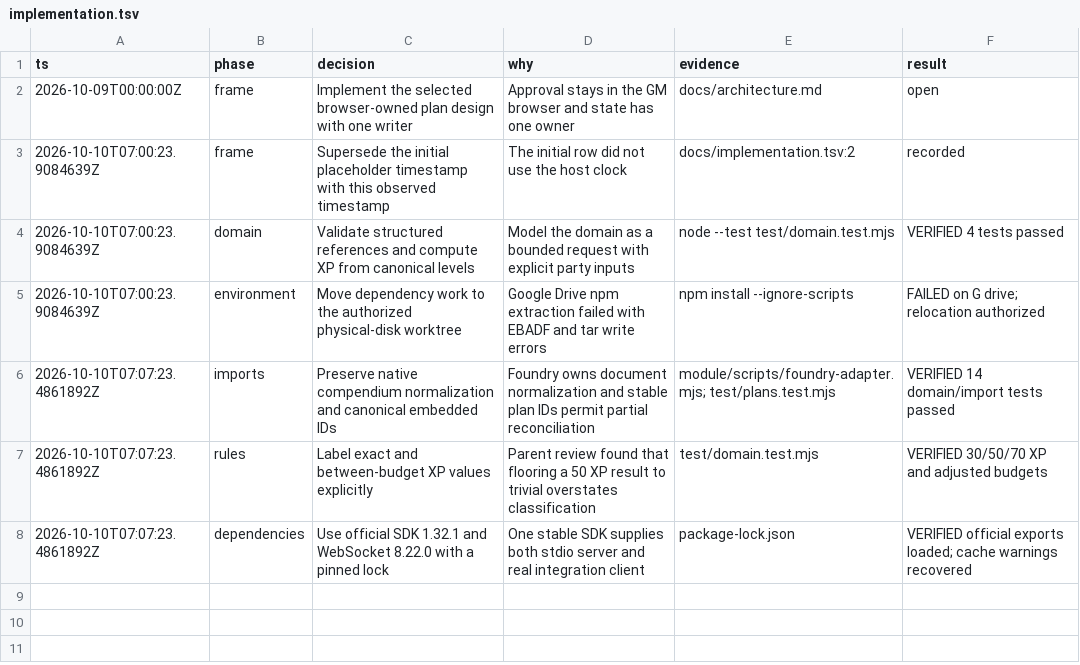
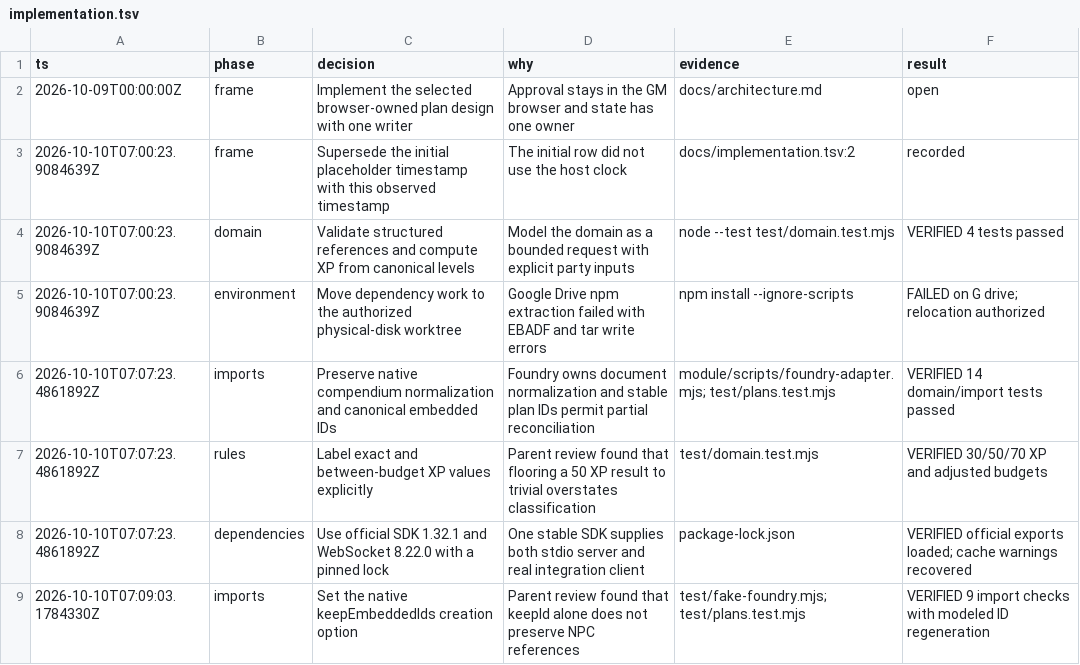
Before and after one commit to tom-l-mot/tablewright-assistant, a TSV file: docs/implementation.tsv, drawn as a sheet.

Commit message:
fix: retain canonical embedded IDs on actor creation

```diff
--- a/docs/implementation.tsv
+++ b/docs/implementation.tsv
@@ -8 +8,2 @@ ts	phase	decision	why	evidence	result
 2026-10-10T07:07:23.4861892Z	dependencies	Use official SDK 1.32.1 and WebSocket 8.22.0 with a pinned lock	One stable SDK supplies both stdio server and real integration client	package-lock.json	VERIFIED official exports loaded; cache warnings recovered
+2026-10-10T07:09:03.1784330Z	imports	Set the native keepEmbeddedIds creation option	Parent review found that keepId alone does not preserve NPC references	test/fake-foundry.mjs; test/plans.test.mjs	VERIFIED 9 import checks with modeled ID regeneration
```
Also changed, not shown: 2 other files.
